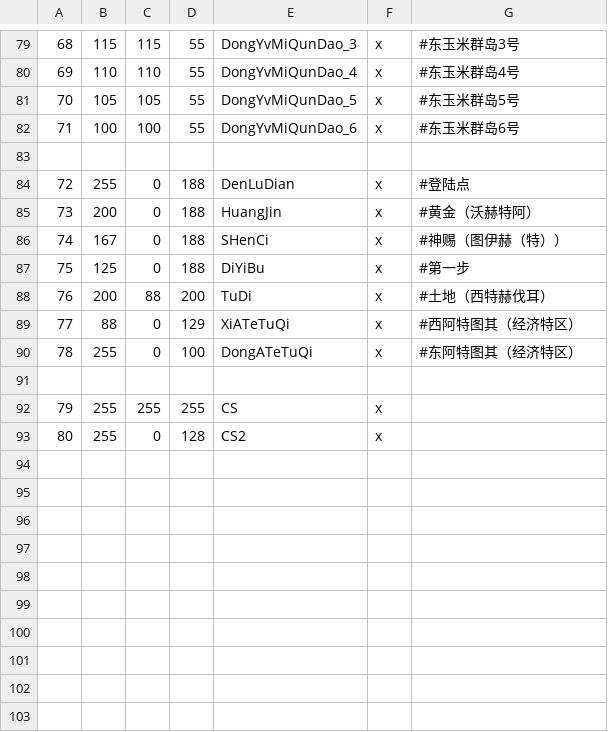
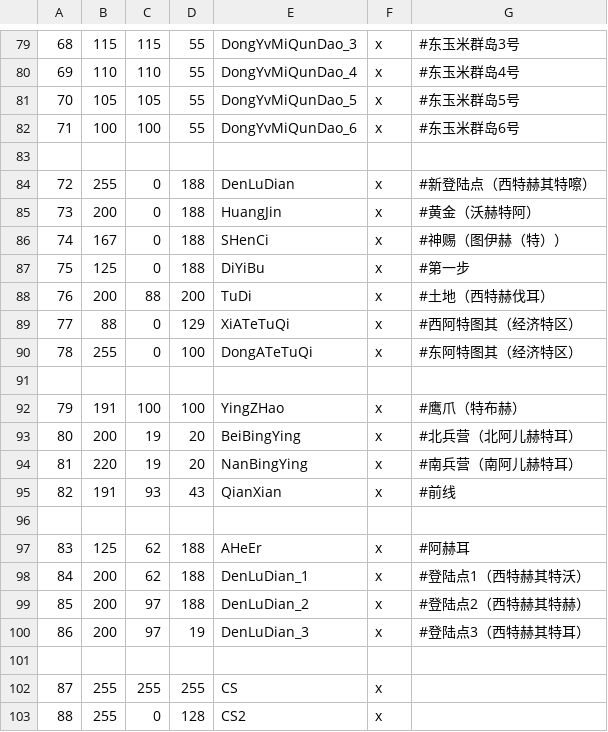
Before and after one commit to dogun/ck3, a CSV file: HOSX/map_data/definition.csv, drawn as a sheet; only a part is shown, gaps mark what is left out; addresses are those after the commit; the diff names each change by its address in the sheet, - before the commit and + after, or states it on an @@ line.

```diff
--- a/HOSX/map_data/definition.csv
+++ b/HOSX/map_data/definition.csv
-G84: #登陆点
+G84: #新登陆点（西特赫其特嚓）
+row 92: 79 | 191 | 100 | 100 | YingZHao | x | #鹰爪（特布赫）
+row 93: 80 | 200 | 19 | 20 | BeiBingYing | x | #北兵营（北阿儿赫特耳）
+row 94: 81 | 220 | 19 | 20 | NanBingYing | x | #南兵营（南阿儿赫特耳）
+row 95: 82 | 191 | 93 | 43 | QianXian | x | #前线
+row 96: (empty)
+row 97: 83 | 125 | 62 | 188 | AHeEr | x | #阿赫耳
+row 98: 84 | 200 | 62 | 188 | DenLuDian_1 | x | #登陆点1（西特赫其特沃）
+row 99: 85 | 200 | 97 | 188 | DenLuDian_2 | x | #登陆点2（西特赫其特赫）
+row 100: 86 | 200 | 97 | 19 | DenLuDian_3 | x | #登陆点3（西特赫其特耳）
+row 101: (empty)
@@ column A renumbered from row 102 down @@
```
Also changed, not shown: 13 other files.
